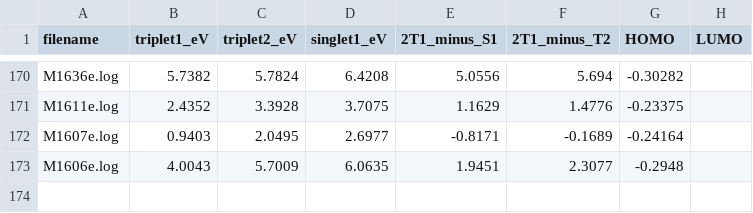
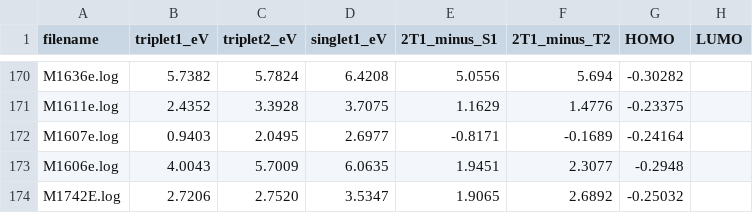
Before and after one commit to MariyaTB/SF-Calculation, a CSV file: Calculation/excitation_energies.csv, drawn as a sheet; only a part is shown, gaps mark what is left out; the diff names each change by its address in the sheet, - before the commit and + after, or states it on an @@ line.

```diff
--- a/Calculation/excitation_energies.csv
+++ b/Calculation/excitation_energies.csv
+row 174: M1742E.log | 2.7206 | 2.7520 | 3.5347 | 1.9065 | 2.6892 | -0.25032
```
Also changed, not shown: 1 other file.
